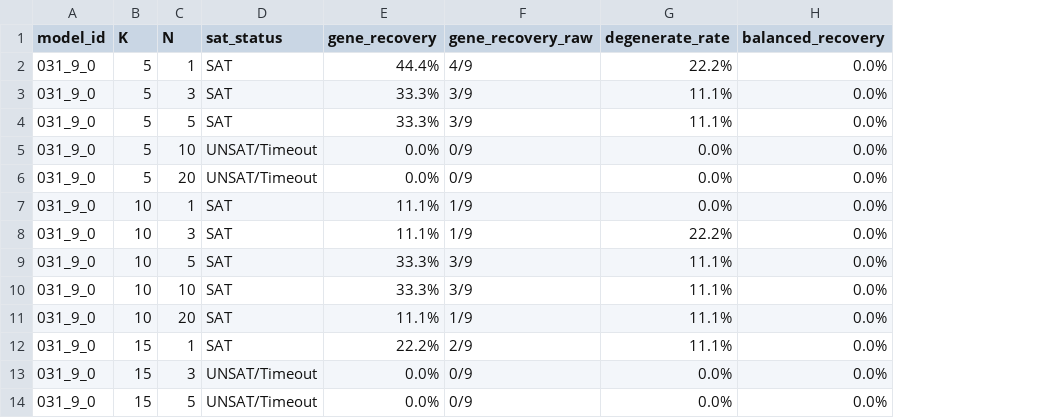
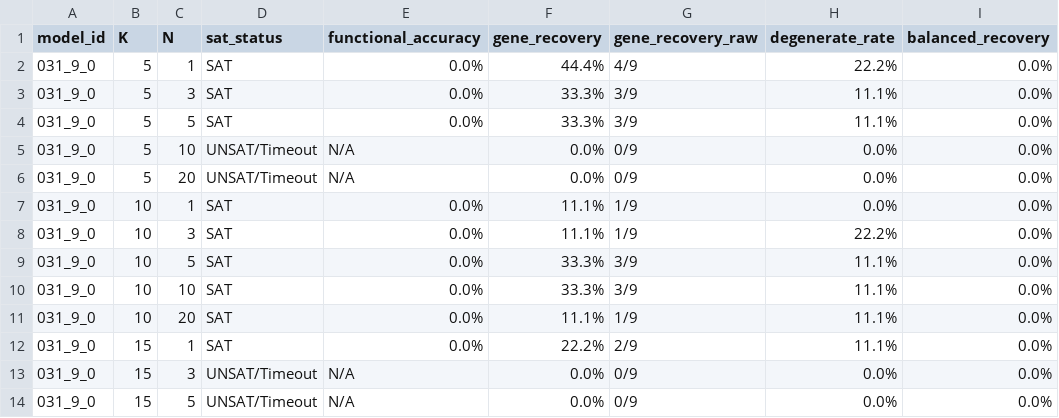
Before and after one commit to Caspiofri/grn-rein-project, a CSV file: results/experiment_3/e3_summary.csv, drawn as a sheet; only a part is shown; the diff names each change by its address in the sheet, - before the commit and + after, or states it on an @@ line.

Commit message:
(fix) adding functional accuracy metric to the results

```diff
--- a/results/experiment_3/e3_summary.csv
+++ b/results/experiment_3/e3_summary.csv
+column E (functional_accuracy), rows 2-14: 0.0% | 0.0% | 0.0% | N/A | N/A | 0.0% | 0.0% | 0.0% | 0.0% | 0.0% | 0.0% | N/A | N/A
```
Also changed, not shown: 28 other files.
